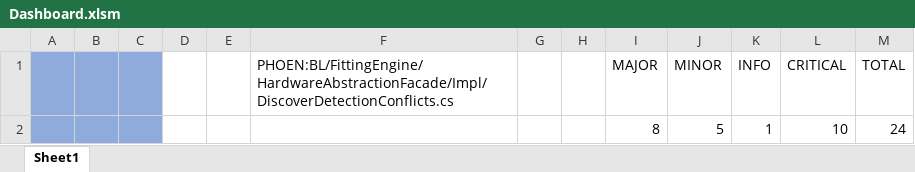
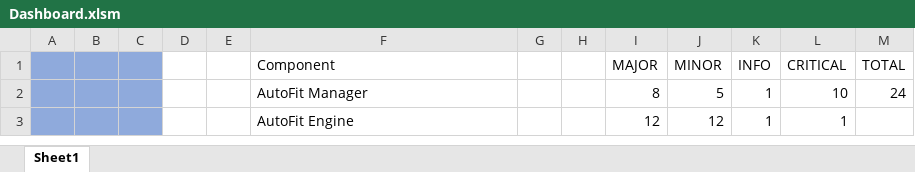
Before and after one commit to sebastiandymel/SEDY, an Excel workbook: VBA/Dashboard.xlsm, sheet Sheet1, drawn as a sheet; values as stored, in another font and other column widths than the file's, no borders; charts and pictures not drawn; the diff names each change by its address in the sheet, - before the commit and + after, or states it on an @@ line.

Commit message:
VBA

```diff
--- a/VBA/Dashboard.xlsm (sheet Sheet1)
+++ b/VBA/Dashboard.xlsm (sheet Sheet1)
-F1: PHOEN:BL/FittingEngine/HardwareAbstractionFacade/Impl/DiscoverDetectionConflicts.cs
+F1: Component
-F2 (Component): (empty)
+F2 (Component): AutoFit Manager
+row 3:  |  |  |  |  | AutoFit Engine |  |  | 12 | 12 | 1 | 1
```
Also changed, not shown: charts or pictures.
